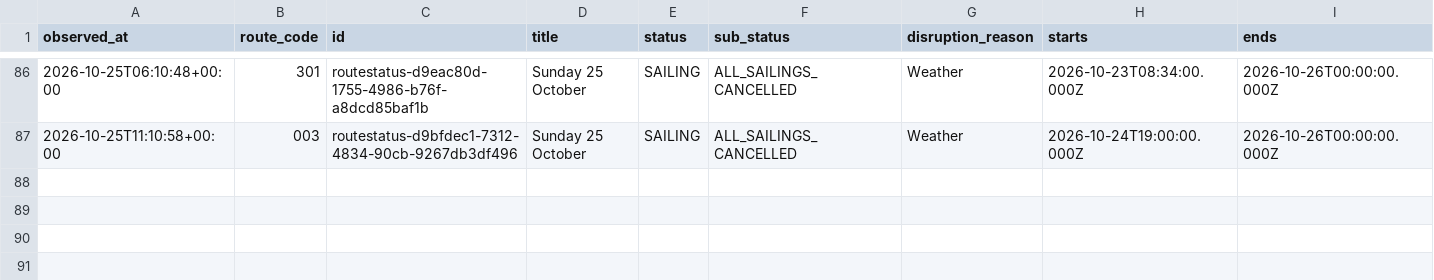
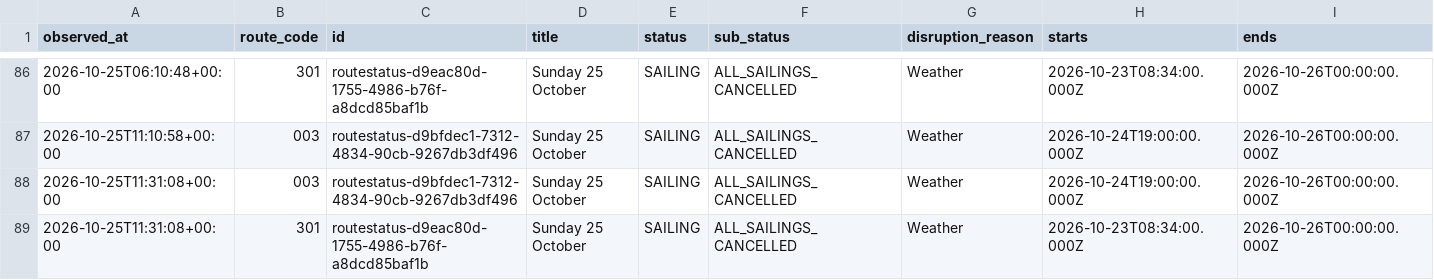
Before and after one commit to SamKelsey/ferry-predictor, a CSV file: notices.csv, drawn as a sheet; only a part is shown, gaps mark what is left out; rows hold the shown columns only; the diff names each change by its address in the sheet, - before the commit and + after, or states it on an @@ line.

```diff
--- a/notices.csv
+++ b/notices.csv
+row 88: 2026-10-25T11:31:08+00:00 | 003 | routestatus-d9bfdec1-7312-4834-90cb-9267db3df496 | Sunday 25 October | SAILING | ALL_SAILINGS_CANCELLED | Weather | 2026-10-24T19:00:00.000Z | 2026-10-26T00:00:00.000Z
+row 89: 2026-10-25T11:31:08+00:00 | 301 | routestatus-d9eac80d-1755-4986-b76f-a8dcd85baf1b | Sunday 25 October | SAILING | ALL_SAILINGS_CANCELLED | Weather | 2026-10-23T08:34:00.000Z | 2026-10-26T00:00:00.000Z
```
